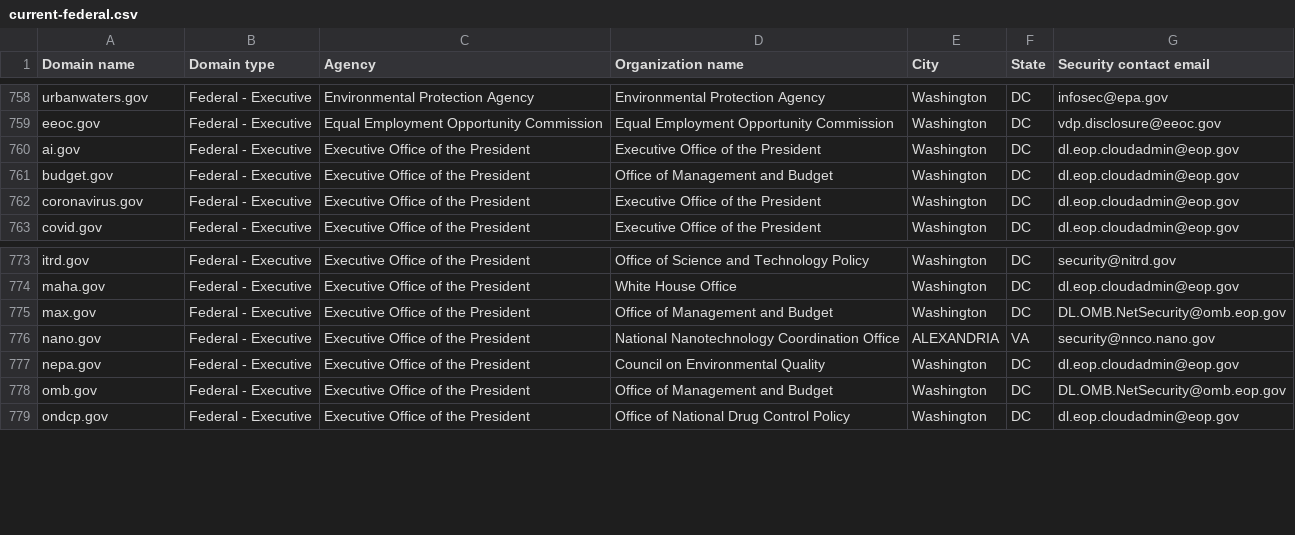
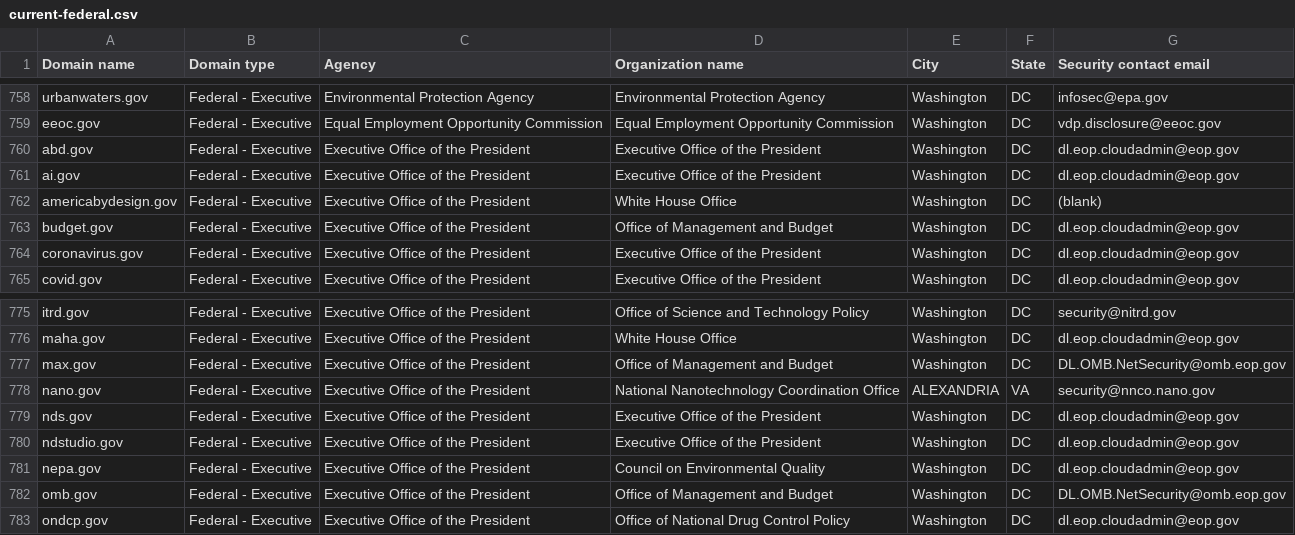
Before and after one commit to LadyPhoeynix/dotgov-data, a CSV file: current-federal.csv, drawn as a sheet; only a part is shown, gaps mark what is left out; the diff names each change by its address in the sheet, - before the commit and + after, or states it on an @@ line.

Commit message:
Flat: latest data (2025-08-21T06:50:13.051Z) {   "date": "2025-08-21T06:50:13.051Z",   "files": [     {       "name": "current-federal.csv",       "deltaBytes": 532,       "source": "https://manage.get.gov/api/v1/get-report/current-federal"     },     {       "name": "current-full.csv",       "deltaBytes": 2111,       "source": "https://manage.get.gov/api/v1/get-report/current-full"     }   ] }

```diff
--- a/current-federal.csv
+++ b/current-federal.csv
+row 760: abd.gov | Federal - Executive | Executive Office of the President | Executive Office of the President | Washington | DC | dl.eop.cloudadmin@eop.gov
+row 762: americabydesign.gov | Federal - Executive | Executive Office of the President | White House Office | Washington | DC | (blank)
+row 779: nds.gov | Federal - Executive | Executive Office of the President | Executive Office of the President | Washington | DC | dl.eop.cloudadmin@eop.gov
+row 780: ndstudio.gov | Federal - Executive | Executive Office of the President | Executive Office of the President | Washington | DC | dl.eop.cloudadmin@eop.gov
```
Also changed, not shown: 1 other file.
